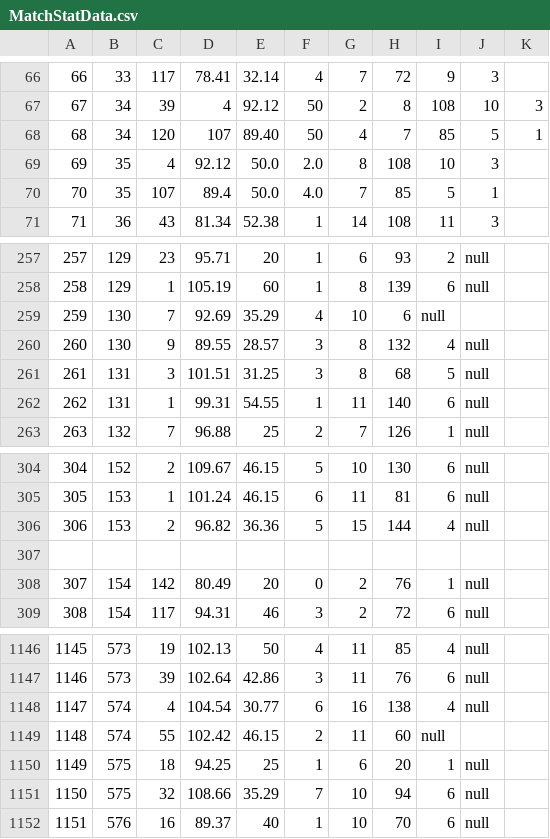
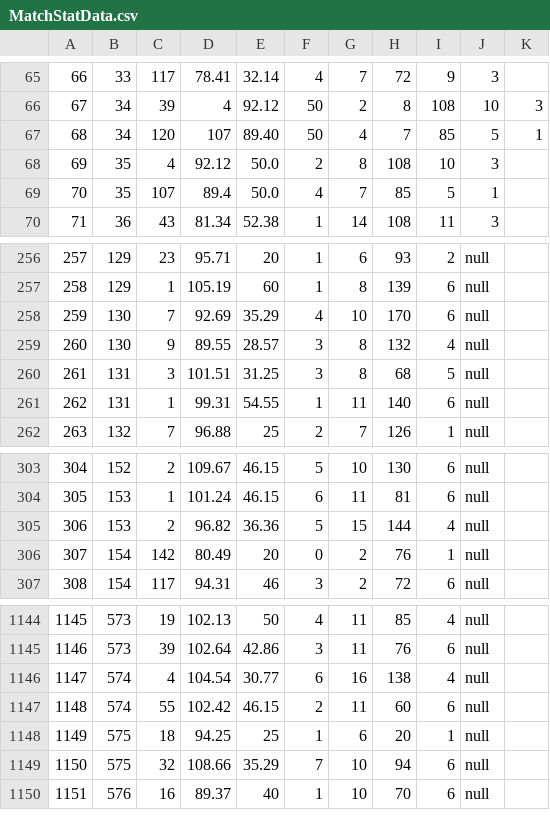
Before and after one commit to NagyArminH/DartsStatsApp, a CSV file: DartsStatsApp/Resources/Raw/MatchStatData.csv, drawn as a sheet; only a part is shown, gaps mark what is left out; removed rows and columns are numbered as before the commit, all else as after; the diff covers the shown part only; the diff names each change by its address in the sheet, - before the commit and + after, or states it on an @@ line.

```diff
--- a/DartsStatsApp/Resources/Raw/MatchStatData.csv
+++ b/DartsStatsApp/Resources/Raw/MatchStatData.csv
-F68: 2.0
+F68: 2
-F69: 4.0
+F69: 4
-H258: 6
+H258: 170
-I258: null
+I258: 6
-J258: (empty)
+J258: null
-row 307: (empty)
-I1147: null
+I1147: 6
-J1147: (empty)
+J1147: null
```
Also changed, not shown: 1 added row, 2 removed rows and 36 edited cells elsewhere in this file, DartsStatsApp/Resources/Raw/MatchData.csv, 2 other files.
